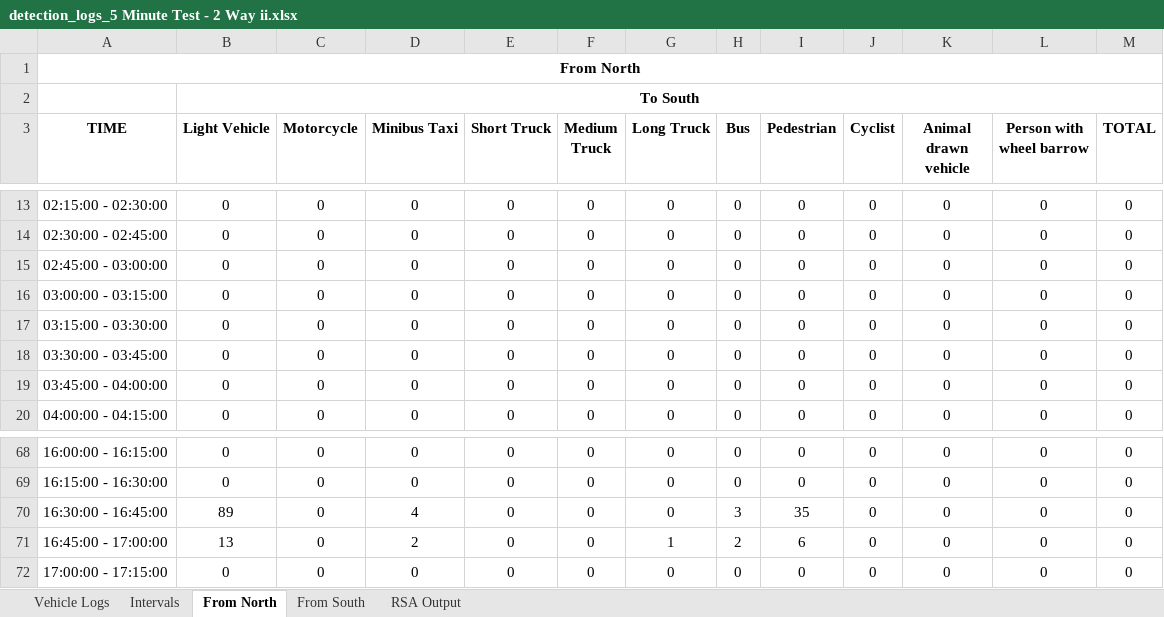
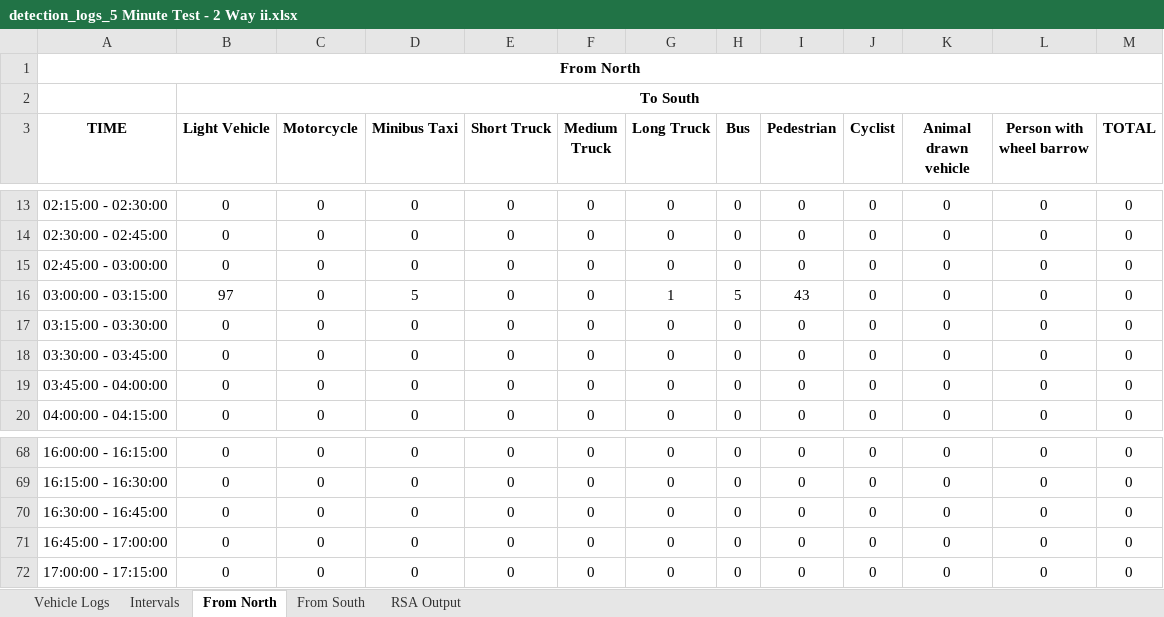
Before and after one commit to Rahil-Merchant/traffic-analyser, an Excel workbook: output/reports/detection_logs_5 Minute Test - 2 Way ii.xlsx, sheet From North, drawn as a sheet; only a part is shown, gaps mark what is left out; values as stored, in another font and other column widths than the file's, no borders; the diff names each change by its address in the sheet, - before the commit and + after, or states it on an @@ line.

```diff
--- a/output/reports/detection_logs_5 Minute Test - 2 Way ii.xlsx (sheet From North)
+++ b/output/reports/detection_logs_5 Minute Test - 2 Way ii.xlsx (sheet From North)
-B16 (Light Vehicle): 0
+B16 (Light Vehicle): 97
-D16 (Minibus Taxi): 0
+D16 (Minibus Taxi): 5
-G16 (Long Truck): 0
+G16 (Long Truck): 1
-H16 (Bus): 0
+H16 (Bus): 5
-I16 (Pedestrian): 0
+I16 (Pedestrian): 43
-B70 (Light Vehicle): 89
+B70 (Light Vehicle): 0
-D70 (Minibus Taxi): 4
+D70 (Minibus Taxi): 0
-H70 (Bus): 3
+H70 (Bus): 0
-I70 (Pedestrian): 35
+I70 (Pedestrian): 0
-B71 (Light Vehicle): 13
+B71 (Light Vehicle): 0
-D71 (Minibus Taxi): 2
+D71 (Minibus Taxi): 0
-G71 (Long Truck): 1
+G71 (Long Truck): 0
-H71 (Bus): 2
+H71 (Bus): 0
-I71 (Pedestrian): 6
+I71 (Pedestrian): 0
```
Also changed, not shown: sheet Vehicle Logs, sheet RSA Output, sheet Intervals, sheet From South, output/reports/detection_logs_5 minute test - 4 Way Intersection.xlsx, 17 other files.
